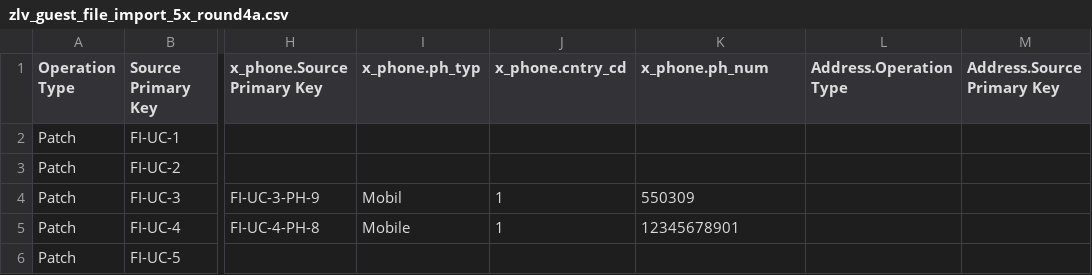
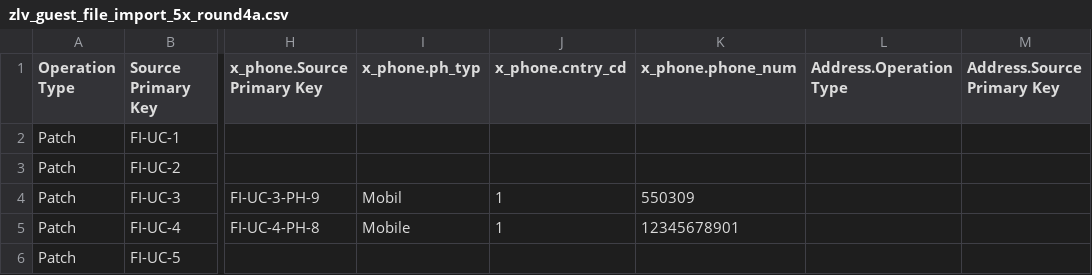
Before and after one commit to visakha/TX_MDM_EXT, a CSV file: internal-docs/file-import/zlv_guest_file_import_5x_round4a.csv, drawn as a sheet; only a part is shown, gaps mark what is left out; the diff names each change by its address in the sheet, - before the commit and + after, or states it on an @@ line.

Commit message:
file import: use new text field x_phone.phone_num (replaces Integer ph_num) in round 4a/4b, guide note

```diff
--- a/internal-docs/file-import/zlv_guest_file_import_5x_round4a.csv
+++ b/internal-docs/file-import/zlv_guest_file_import_5x_round4a.csv
-K1: x_phone.ph_num
+K1: x_phone.phone_num
```
Also changed, not shown: internal-docs/file-import/zlv_guest_file_import_5x_round4b_zlv_eci.csv, 1 other file.
